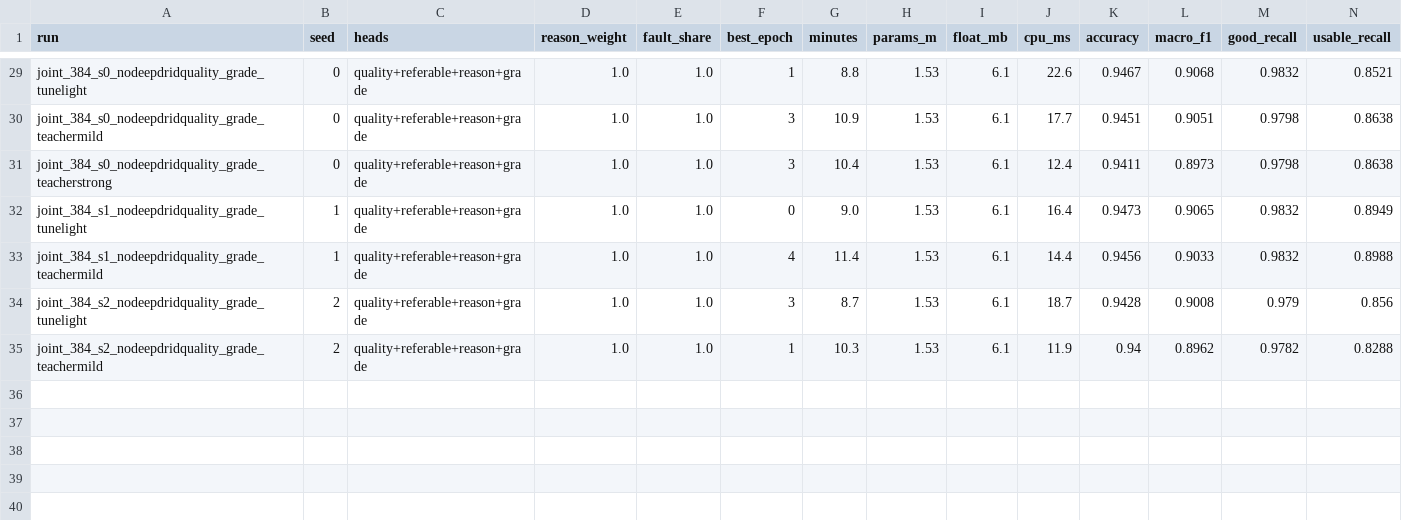
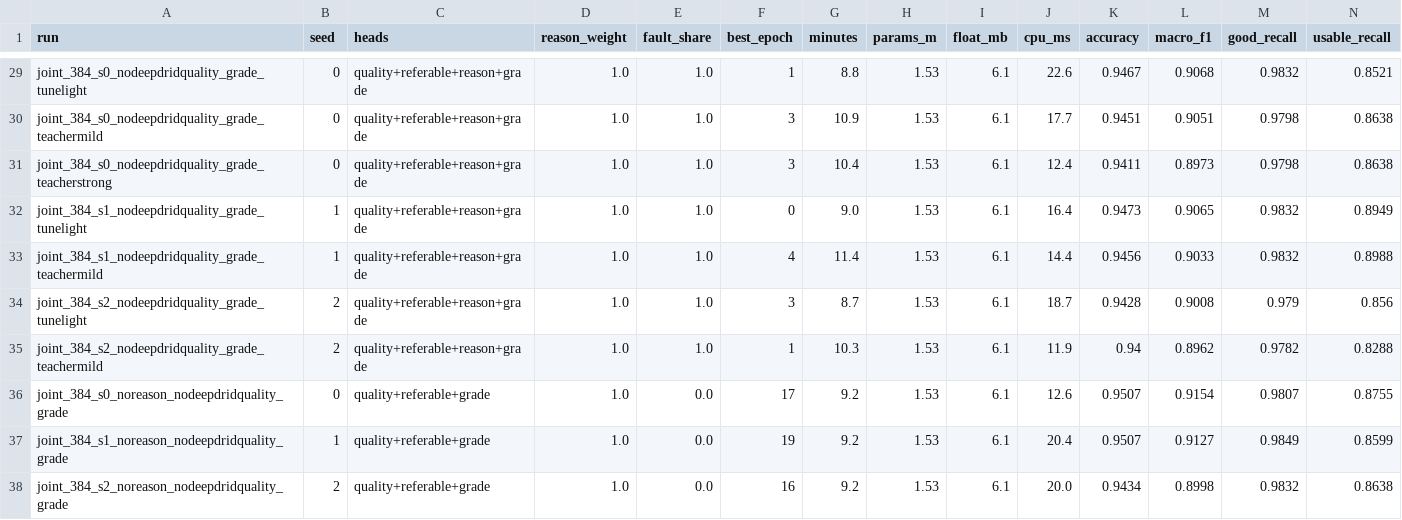
Before and after one commit to K28Ayra/retake-or-refer, a CSV file: results/phase3_runs.csv, drawn as a sheet; only a part is shown, gaps mark what is left out; rows hold the shown columns only; the diff names each change by its address in the sheet, - before the commit and + after, or states it on an @@ line.

```diff
--- a/results/phase3_runs.csv
+++ b/results/phase3_runs.csv
+row 36: joint_384_s0_noreason_nodeepdridquality_grade | 0 | quality+referable+grade | 1.0 | 0.0 | 17 | 9.2 | 1.53 | 6.1 | 12.6 | 0.9507 | 0.9154 | 0.9807 | 0.8755
+row 37: joint_384_s1_noreason_nodeepdridquality_grade | 1 | quality+referable+grade | 1.0 | 0.0 | 19 | 9.2 | 1.53 | 6.1 | 20.4 | 0.9507 | 0.9127 | 0.9849 | 0.8599
+row 38: joint_384_s2_noreason_nodeepdridquality_grade | 2 | quality+referable+grade | 1.0 | 0.0 | 16 | 9.2 | 1.53 | 6.1 | 20.0 | 0.9434 | 0.8998 | 0.9832 | 0.8638
```
Also changed, not shown: 14 other files.
